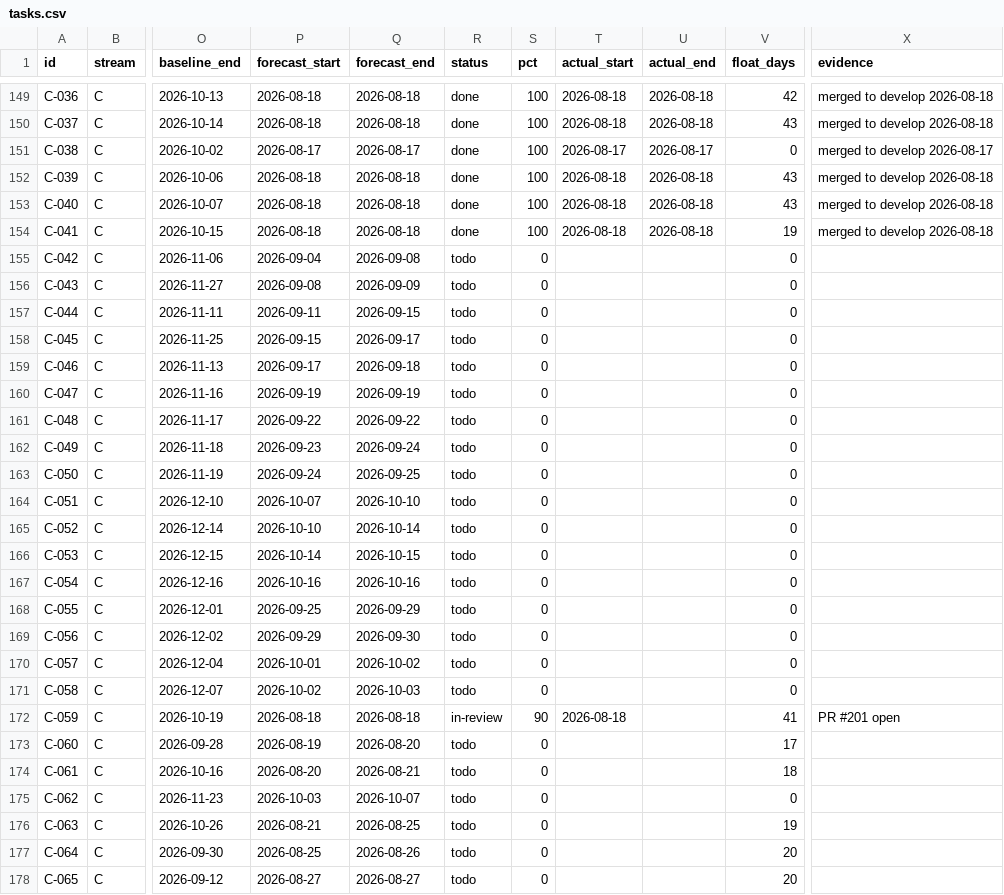
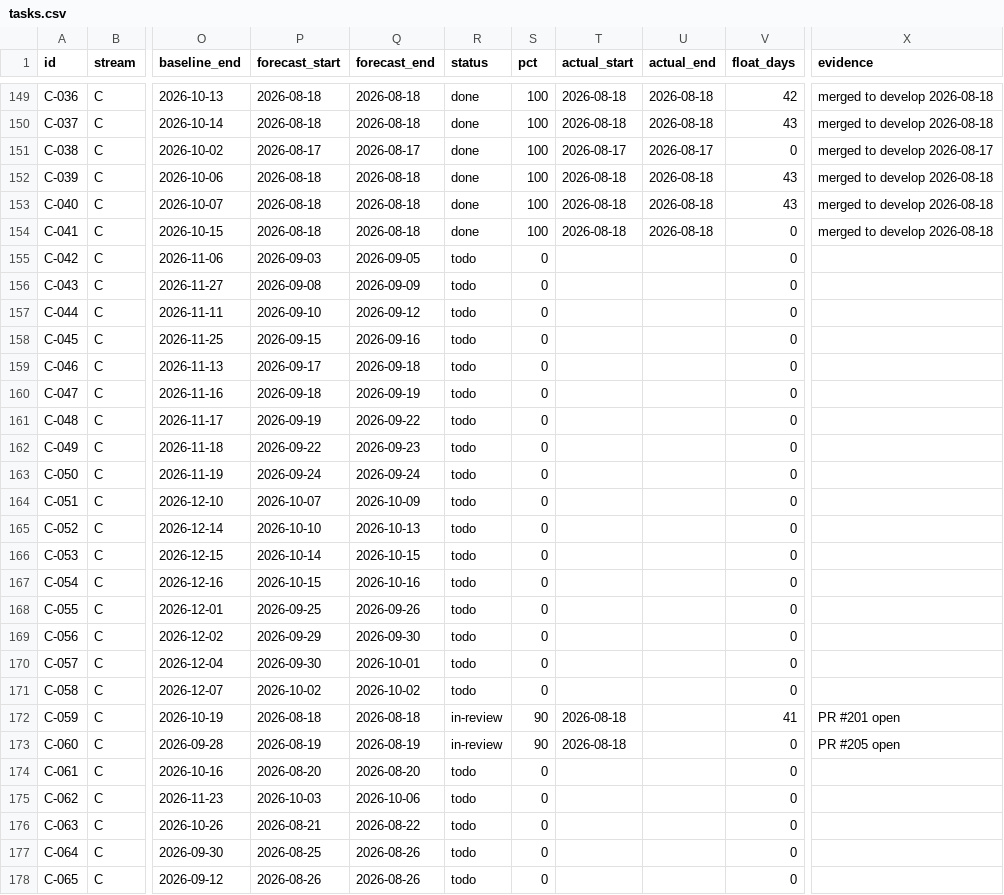
Before and after one commit to debashisedunext/EduTrack, a CSV file: docs/plan/tasks.csv, drawn as a sheet; only a part is shown, gaps mark what is left out; the diff covers the shown part only; the diff names each change by its address in the sheet, - before the commit and + after, or states it on an @@ line.

Commit message:
chore(plan): schedule refresh after push
Regenerated by plan-tracker. Status derived from git.

```diff
--- a/docs/plan/tasks.csv
+++ b/docs/plan/tasks.csv
-V154 (float_days): 19
+V154 (float_days): 0
-P155 (forecast_start): 2026-09-04
+P155 (forecast_start): 2026-09-03
-Q155 (forecast_end): 2026-09-08
+Q155 (forecast_end): 2026-09-05
-P157 (forecast_start): 2026-09-11
+P157 (forecast_start): 2026-09-10
-Q157 (forecast_end): 2026-09-15
+Q157 (forecast_end): 2026-09-12
-Q158 (forecast_end): 2026-09-17
+Q158 (forecast_end): 2026-09-16
-P160 (forecast_start): 2026-09-19
+P160 (forecast_start): 2026-09-18
-P161 (forecast_start): 2026-09-22
+P161 (forecast_start): 2026-09-19
-P162 (forecast_start): 2026-09-23
+P162 (forecast_start): 2026-09-22
-Q162 (forecast_end): 2026-09-24
+Q162 (forecast_end): 2026-09-23
-Q163 (forecast_end): 2026-09-25
+Q163 (forecast_end): 2026-09-24
-Q164 (forecast_end): 2026-10-10
+Q164 (forecast_end): 2026-10-09
-Q165 (forecast_end): 2026-10-14
+Q165 (forecast_end): 2026-10-13
-P167 (forecast_start): 2026-10-16
+P167 (forecast_start): 2026-10-15
-Q168 (forecast_end): 2026-09-29
+Q168 (forecast_end): 2026-09-26
-P170 (forecast_start): 2026-10-01
+P170 (forecast_start): 2026-09-30
-Q170 (forecast_end): 2026-10-02
+Q170 (forecast_end): 2026-10-01
-Q171 (forecast_end): 2026-10-03
+Q171 (forecast_end): 2026-10-02
-Q173 (forecast_end): 2026-08-20
+Q173 (forecast_end): 2026-08-19
-R173 (status): todo
+R173 (status): in-review
-S173 (pct): 0
+S173 (pct): 90
-T173 (actual_start): (empty)
+T173 (actual_start): 2026-08-18
-V173 (float_days): 17
+V173 (float_days): 0
-X173 (evidence): (empty)
+X173 (evidence): PR #205 open
-Q174 (forecast_end): 2026-08-21
+Q174 (forecast_end): 2026-08-20
-V174 (float_days): 18
+V174 (float_days): 0
-Q175 (forecast_end): 2026-10-07
+Q175 (forecast_end): 2026-10-06
-Q176 (forecast_end): 2026-08-25
+Q176 (forecast_end): 2026-08-22
-V176 (float_days): 19
+V176 (float_days): 0
-V177:V178 (float_days): 20
+V177:V178 (float_days): 0
-P178 (forecast_start): 2026-08-27
+P178 (forecast_start): 2026-08-26
-Q178 (forecast_end): 2026-08-27
+Q178 (forecast_end): 2026-08-26
```
Also changed, not shown: 62 edited cells elsewhere in this file, 3 other files.
